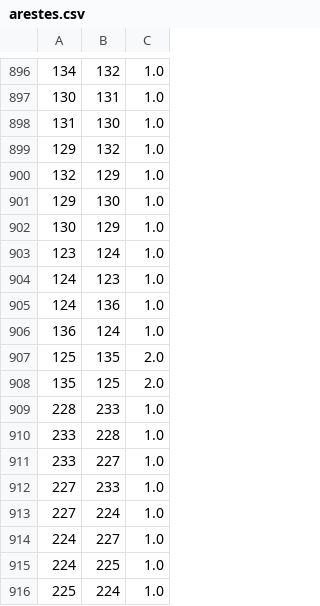
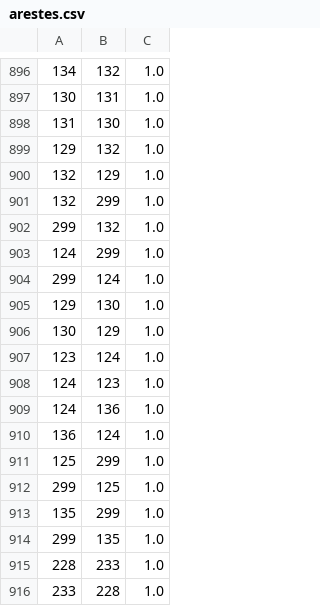
Before and after one commit to MarcBen05/TR, a CSV file: Programa/arestes.csv, drawn as a sheet; only a part is shown, gaps mark what is left out; the shorter side is filled out with more unchanged rows.

Commit message:
S'ha afegit el programa creador de grafs
Gràcies a aquest programa es poden crear grafs de ciutats amb molta
facilitat. Actualment, s'està creant el graf de circulació amb cotxe de
la zona que he triat per al treball.

```diff
--- a/Programa/arestes.csv
+++ b/Programa/arestes.csv
@@ -900,2 +900,6 @@
 132,129,1.0
+132,299,1.0
+299,132,1.0
+124,299,1.0
+299,124,1.0
 129,130,1.0
@@ -906,4 +910,6 @@
 136,124,1.0
-125,135,2.0
-135,125,2.0
+125,299,1.0
+299,125,1.0
+135,299,1.0
+299,135,1.0
 228,233,1.0
```
Also changed, not shown: 12 other files.
